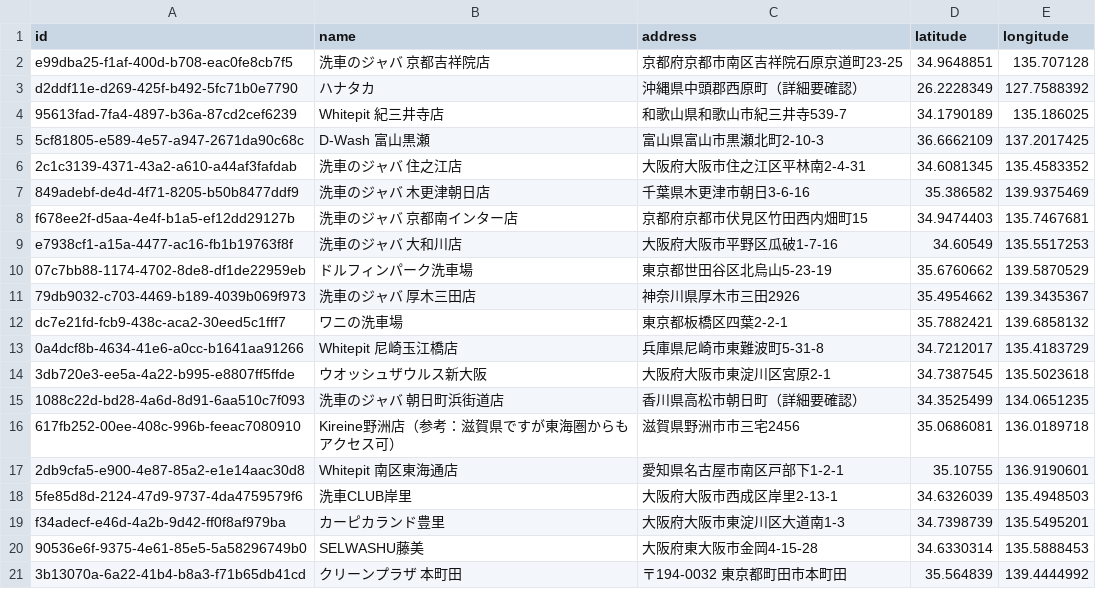
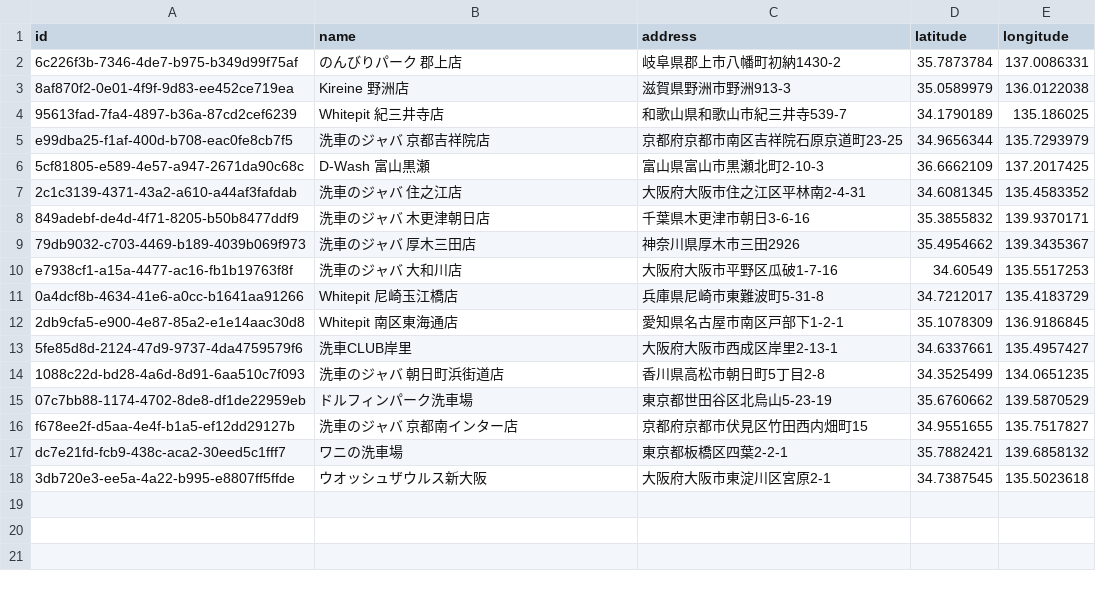
Before and after one commit to mx80kjmm/kroooo-carwash, a CSV file: missing_place_ids_report.csv, drawn as a sheet.

```diff
--- a/missing_place_ids_report.csv
+++ b/missing_place_ids_report.csv
@@ -1,21 +1,18 @@
 id,name,address,latitude,longitude
-e99dba25-f1af-400d-b708-eac0fe8cb7f5,"洗車のジャバ 京都吉祥院店","京都府京都市南区吉祥院石原京道町23-25",34.9648851,135.707128
-d2ddf11e-d269-425f-b492-5fc71b0e7790,"ハナタカ","沖縄県中頭郡西原町（詳細要確認）",26.2228349,127.7588392
+6c226f3b-7346-4de7-b975-b349d99f75af,"のんびりパーク 郡上店","岐阜県郡上市八幡町初納1430-2",35.7873784,137.0086331
+8af870f2-0e01-4f9f-9d83-ee452ce719ea,"Kireine 野洲店","滋賀県野洲市野洲913-3",35.0589979,136.0122038
 95613fad-7fa4-4897-b36a-87cd2cef6239,"Whitepit 紀三井寺店","和歌山県和歌山市紀三井寺539-7",34.1790189,135.186025
+e99dba25-f1af-400d-b708-eac0fe8cb7f5,"洗車のジャバ 京都吉祥院店","京都府京都市南区吉祥院石原京道町23-25",34.9656344,135.7293979
 5cf81805-e589-4e57-a947-2671da90c68c,"D-Wash 富山黒瀬","富山県富山市黒瀬北町2-10-3",36.6662109,137.2017425
 2c1c3139-4371-43a2-a610-a44af3fafdab,"洗車のジャバ 住之江店","大阪府大阪市住之江区平林南2-4-31",34.6081345,135.4583352
-849adebf-de4d-4f71-8205-b50b8477ddf9,"洗車のジャバ 木更津朝日店","千葉県木更津市朝日3-6-16",35.386582,139.9375469
-f678ee2f-d5aa-4e4f-b1a5-ef12dd29127b,"洗車のジャバ 京都南インター店","京都府京都市伏見区竹田西内畑町15",34.9474403,135.7467681
+849adebf-de4d-4f71-8205-b50b8477ddf9,"洗車のジャバ 木更津朝日店","千葉県木更津市朝日3-6-16",35.3855832,139.9370171
+79db9032-c703-4469-b189-4039b069f973,"洗車のジャバ 厚木三田店","神奈川県厚木市三田2926",35.4954662,139.3435367
 e7938cf1-a15a-4477-ac16-fb1b19763f8f,"洗車のジャバ 大和川店","大阪府大阪市平野区瓜破1-7-16",34.60549,135.5517253
+0a4dcf8b-4634-41e6-a0cc-b1641aa91266,"Whitepit 尼崎玉江橋店","兵庫県尼崎市東難波町5-31-8",34.7212017,135.4183729
+2db9cfa5-e900-4e87-85a2-e1e14aac30d8,"Whitepit 南区東海通店","愛知県名古屋市南区戸部下1-2-1",35.1078309,136.9186845
+5fe85d8d-2124-47d9-9737-4da4759579f6,"洗車CLUB岸里","大阪府大阪市西成区岸里2-13-1",34.6337661,135.4957427
+1088c22d-bd28-4a6d-8d91-6aa510c7f093,"洗車のジャバ 朝日町浜街道店","香川県高松市朝日町5丁目2-8",34.3525499,134.0651235
 07c7bb88-1174-4702-8de8-df1de22959eb,"ドルフィンパーク洗車場","東京都世田谷区北烏山5-23-19",35.6760662,139.5870529
-79db9032-c703-4469-b189-4039b069f973,"洗車のジャバ 厚木三田店","神奈川県厚木市三田2926",35.4954662,139.3435367
+f678ee2f-d5aa-4e4f-b1a5-ef12dd29127b,"洗車のジャバ 京都南インター店","京都府京都市伏見区竹田西内畑町15",34.9551655,135.7517827
 dc7e21fd-fcb9-438c-aca2-30eed5c1fff7,"ワニの洗車場","東京都板橋区四葉2-2-1",35.7882421,139.6858132
-0a4dcf8b-4634-41e6-a0cc-b1641aa91266,"Whitepit 尼崎玉江橋店","兵庫県尼崎市東難波町5-31-8",34.7212017,135.4183729
 3db720e3-ee5a-4a22-b995-e8807ff5ffde,"ウオッシュザウルス新大阪","大阪府大阪市東淀川区宮原2-1",34.7387545,135.5023618
-1088c22d-bd28-4a6d-8d91-6aa510c7f093,"洗車のジャバ 朝日町浜街道店","香川県高松市朝日町（詳細要確認）",34.3525499,134.0651235
-617fb252-00ee-408c-996b-feeac7080910,"Kireine野洲店（参考：滋賀県ですが東海圏からもアクセス可）","滋賀県野洲市市三宅2456",35.0686081,136.0189718
-2db9cfa5-e900-4e87-85a2-e1e14aac30d8,"Whitepit 南区東海通店","愛知県名古屋市南区戸部下1-2-1",35.10755,136.9190601
-5fe85d8d-2124-47d9-9737-4da4759579f6,"洗車CLUB岸里","大阪府大阪市西成区岸里2-13-1",34.6326039,135.4948503
-f34adecf-e46d-4a2b-9d42-ff0f8af979ba,"カーピカランド豊里","大阪府大阪市東淀川区大道南1-3",34.7398739,135.5495201
-90536e6f-9375-4e61-85e5-5a58296749b0,"SELWASHU藤美","大阪府東大阪市金岡4-15-28",34.6330314,135.5888453
-3b13070a-6a22-41b4-b8a3-f71b65db41cd,"クリーンプラザ 本町田","〒194-0032 東京都町田市本町田",35.564839,139.4444992
```
Also changed, not shown: 48 other files.
